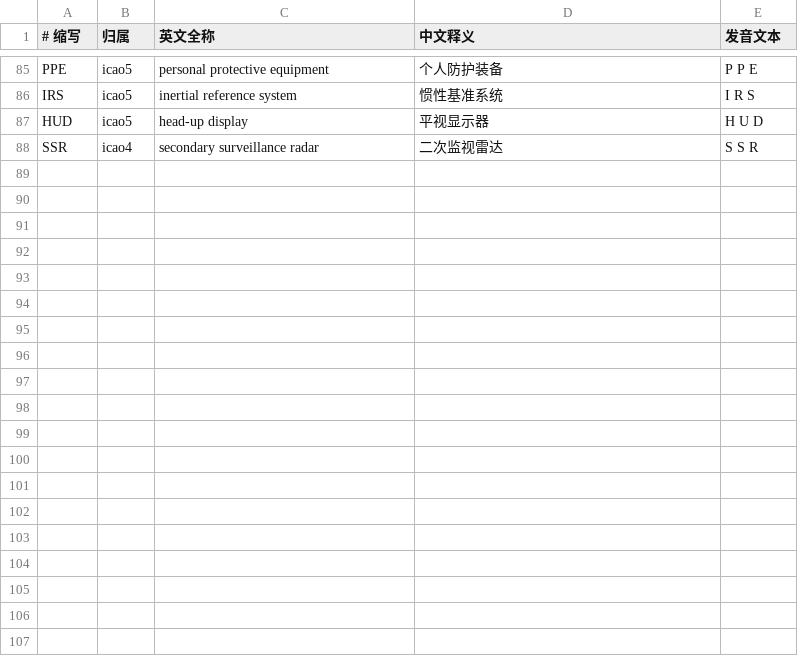
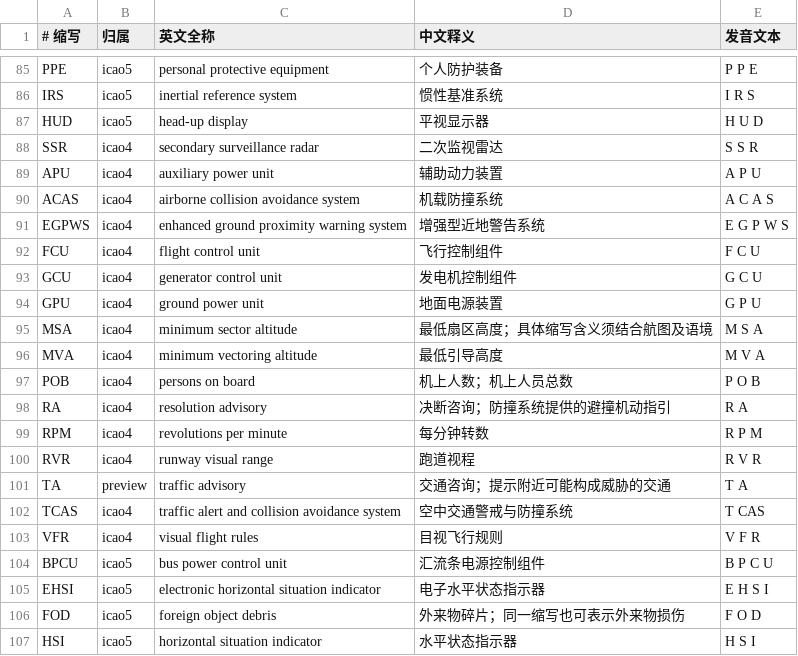
Before and after one commit to XIciA/icao-app, a TSV file: content/vocabulary/three-books/abbreviations.tsv, drawn as a sheet; only a part is shown, gaps mark what is left out; the diff covers the shown part only; the diff names each change by its address in the sheet, - before the commit and + after, or states it on an @@ line.

```diff
--- a/content/vocabulary/three-books/abbreviations.tsv
+++ b/content/vocabulary/three-books/abbreviations.tsv
+row 89: APU | icao4 | auxiliary power unit | 辅助动力装置 | A P U
+row 90: ACAS | icao4 | airborne collision avoidance system | 机载防撞系统 | A C A S
+row 91: EGPWS | icao4 | enhanced ground proximity warning system | 增强型近地警告系统 | E G P W S
+row 92: FCU | icao4 | flight control unit | 飞行控制组件 | F C U
+row 93: GCU | icao4 | generator control unit | 发电机控制组件 | G C U
+row 94: GPU | icao4 | ground power unit | 地面电源装置 | G P U
+row 95: MSA | icao4 | minimum sector altitude | 最低扇区高度；具体缩写含义须结合航图及语境 | M S A
+row 96: MVA | icao4 | minimum vectoring altitude | 最低引导高度 | M V A
+row 97: POB | icao4 | persons on board | 机上人数；机上人员总数 | P O B
+row 98: RA | icao4 | resolution advisory | 决断咨询；防撞系统提供的避撞机动指引 | R A
+row 99: RPM | icao4 | revolutions per minute | 每分钟转数 | R P M
+row 100: RVR | icao4 | runway visual range | 跑道视程 | R V R
+row 101: TA | preview | traffic advisory | 交通咨询；提示附近可能构成威胁的交通 | T A
+row 102: TCAS | icao4 | traffic alert and collision avoidance system | 空中交通警戒与防撞系统 | T CAS
+row 103: VFR | icao4 | visual flight rules | 目视飞行规则 | V F R
+row 104: BPCU | icao5 | bus power control unit | 汇流条电源控制组件 | B P C U
+row 105: EHSI | icao5 | electronic horizontal situation indicator | 电子水平状态指示器 | E H S I
+row 106: FOD | icao5 | foreign object debris | 外来物碎片；同一缩写也可表示外来物损伤 | F O D
+row 107: HSI | icao5 | horizontal situation indicator | 水平状态指示器 | H S I
```
Also changed, not shown: 13 added rows elsewhere in this file, content/vocabulary/three-books/coverage.tsv, content/vocabulary/three-books/legacy-edits.tsv, 48 other files.
